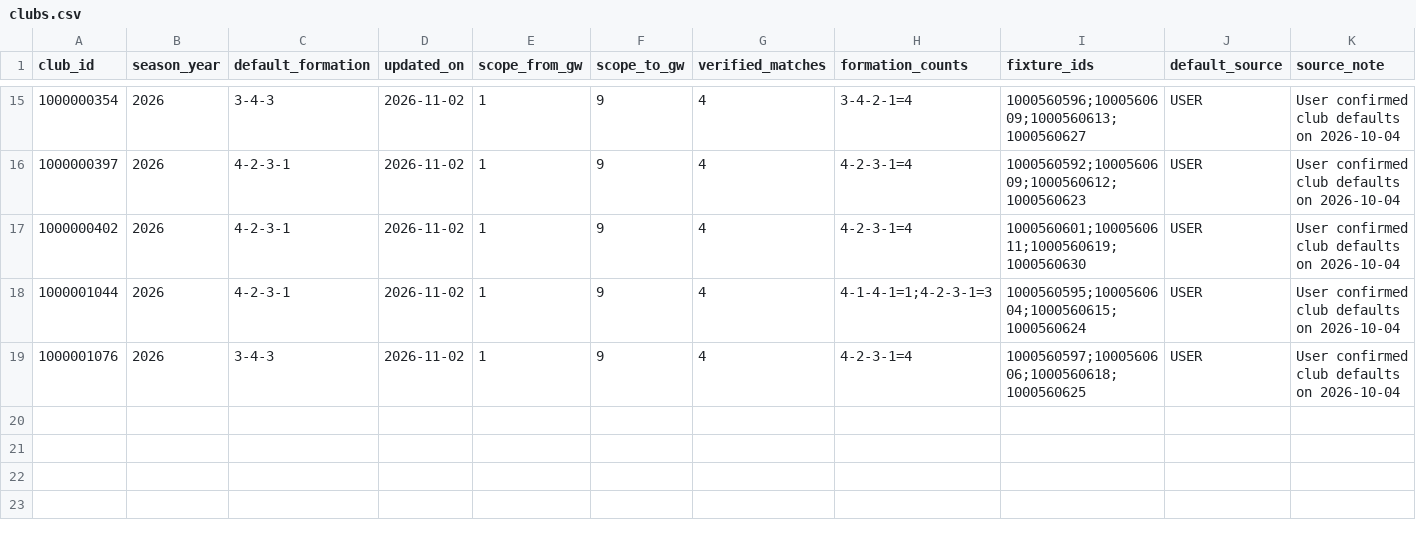
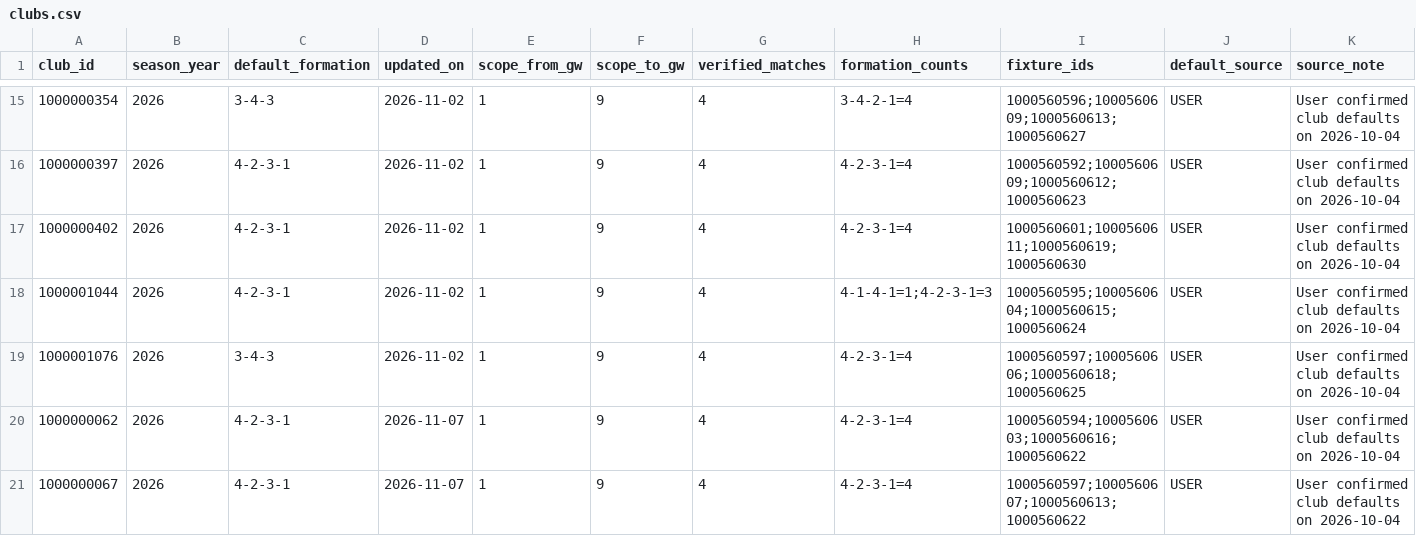
Before and after one commit to cuongdola7d-afk/EPL---PERSONAL, a CSV file: backend/data/gw9-2026/lineups/clubs.csv, drawn as a sheet; only a part is shown, gaps mark what is left out; the diff names each change by its address in the sheet, - before the commit and + after, or states it on an @@ line.

```diff
--- a/backend/data/gw9-2026/lineups/clubs.csv
+++ b/backend/data/gw9-2026/lineups/clubs.csv
+row 20: 1000000062 | 2026 | 4-2-3-1 | 2026-11-07 | 1 | 9 | 4 | 4-2-3-1=4 | 1000560594;1000560603;1000560616;1000560622 | USER | User confirmed club defaults on 2026-10-04
+row 21: 1000000067 | 2026 | 4-2-3-1 | 2026-11-07 | 1 | 9 | 4 | 4-2-3-1=4 | 1000560597;1000560607;1000560613;1000560622 | USER | User confirmed club defaults on 2026-10-04
```
Also changed, not shown: backend/data/gw9-2026/lineups/formations.csv, backend/data/gw9-2026/manual-match-stats-2026-GW9.csv, 5 other files.
